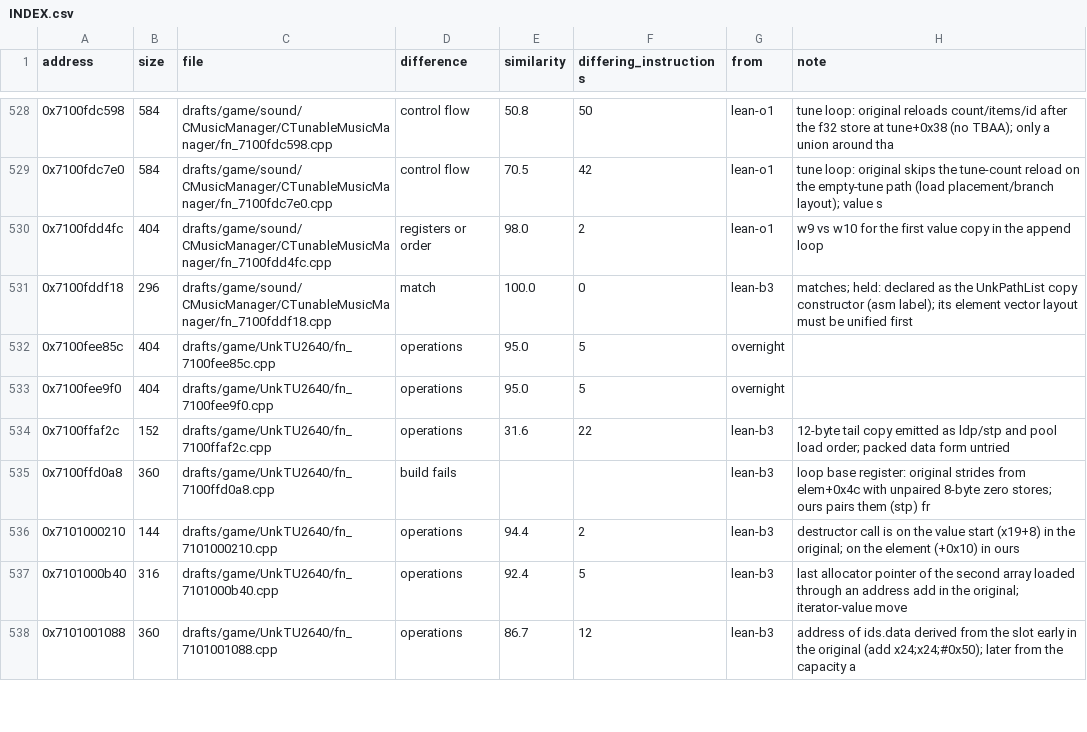
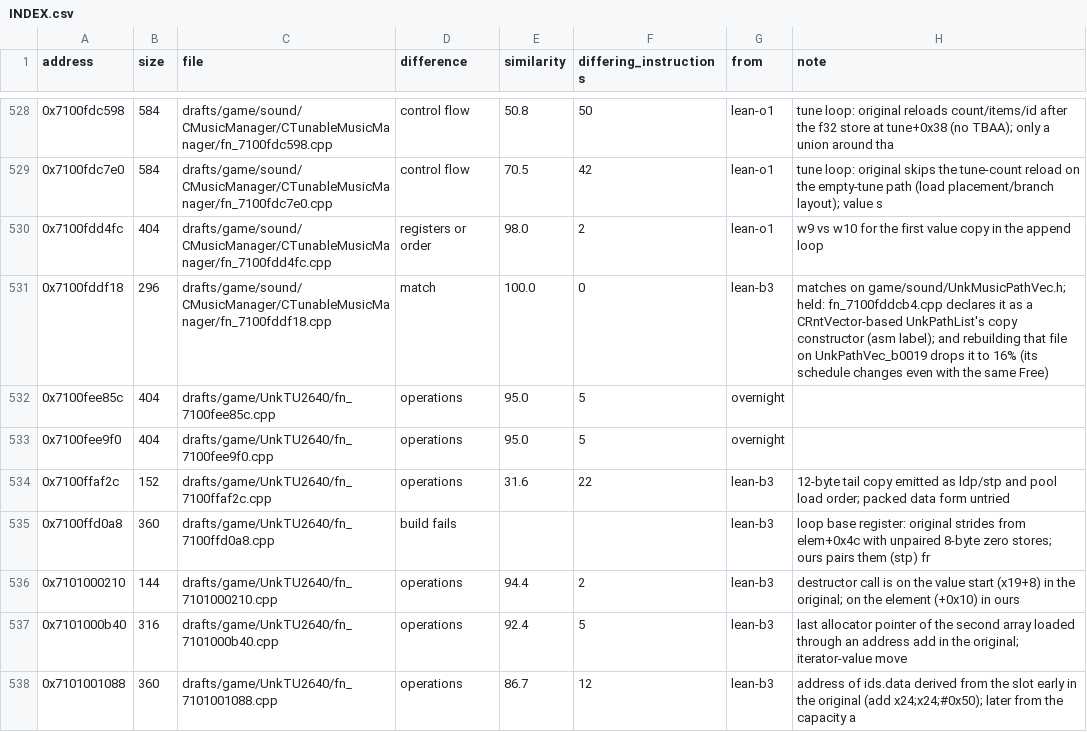
Before and after one commit to var-flotsam/dread-decomp, a CSV file: drafts/INDEX.csv, drawn as a sheet; only a part is shown, gaps mark what is left out.

```diff
--- a/drafts/INDEX.csv
+++ b/drafts/INDEX.csv
@@ -530,3 +530,3 @@ address,size,file,difference,similarity,differing_instructions,from,note
 0x7100fdd4fc,404,drafts/game/sound/CMusicManager/CTunableMusicManager/fn_7100fdd4fc.cpp,registers or order,98.0,2,lean-o1,w9 vs w10 for the first value copy in the append loop
-0x7100fddf18,296,drafts/game/sound/CMusicManager/CTunableMusicManager/fn_7100fddf18.cpp,match,100.0,0,lean-b3,matches; held: declared as the UnkPathList copy constructor (asm label); its element vector layout must be unified first
+0x7100fddf18,296,drafts/game/sound/CMusicManager/CTunableMusicManager/fn_7100fddf18.cpp,match,100.0,0,lean-b3,matches on game/sound/UnkMusicPathVec.h; held: fn_7100fddcb4.cpp declares it as a CRntVector-based UnkPathList's copy constructor (asm label); and rebuilding that file on UnkPathVec_b0019 drops it to 16% (its schedule changes even with the same Free)
 0x7100fee85c,404,drafts/game/UnkTU2640/fn_7100fee85c.cpp,operations,95.0,5,overnight,
```
Also changed, not shown: 12 other files.
